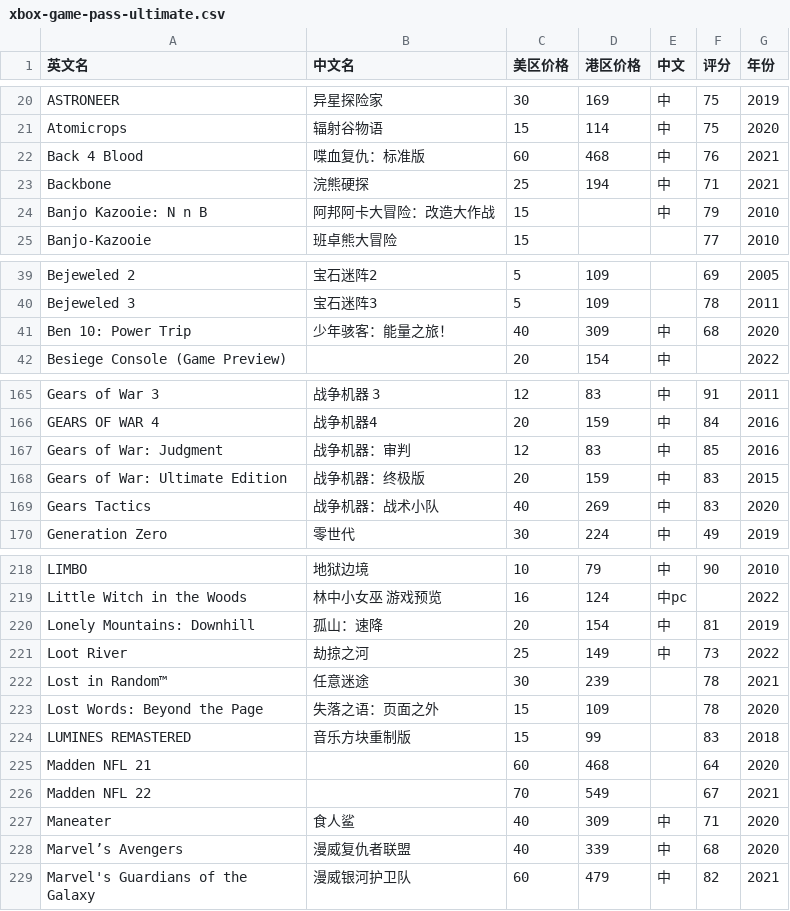
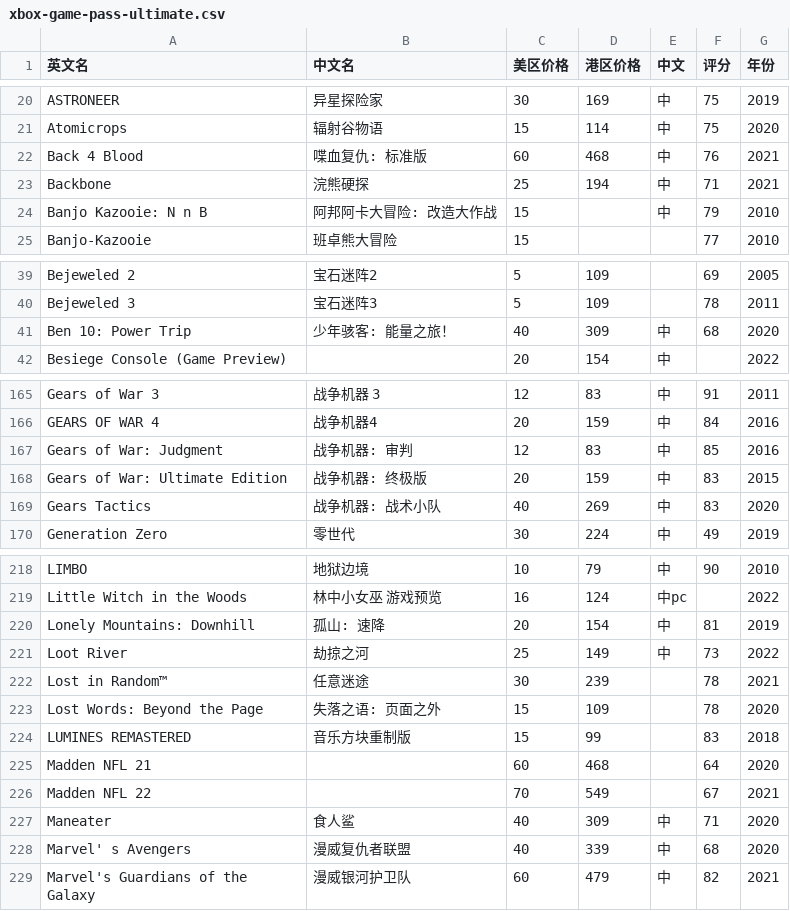
Before and after one commit to lwp2070809/game-pass-values, a CSV file: public/games-data/xbox-game-pass-ultimate.csv, drawn as a sheet; only a part is shown, gaps mark what is left out; the diff covers the shown part only.

```diff
--- a/public/games-data/xbox-game-pass-ultimate.csv
+++ b/public/games-data/xbox-game-pass-ultimate.csv
@@ -21,5 +21,5 @@ ASTRONEER,异星探险家,30,169,中,75,2019
 Atomicrops,辐射谷物语,15,114,中,75,2020
-Back 4 Blood,喋血复仇：标准版,60,468,中,76,2021
+Back 4 Blood,喋血复仇: 标准版,60,468,中,76,2021
 Backbone,浣熊硬探,25,194,中,71,2021
-Banjo Kazooie: N n B,阿邦阿卡大冒险：改造大作战,15,,中,79,2010
+Banjo Kazooie: N n B,阿邦阿卡大冒险: 改造大作战,15,,中,79,2010
 Banjo-Kazooie,班卓熊大冒险,15,,,77,2010
@@ -40,3 +40,3 @@ Bejeweled 2,宝石迷阵2,5,109,,69,2005
 Bejeweled 3,宝石迷阵3,5,109,,78,2011
-Ben 10: Power Trip,少年骇客：能量之旅！,40,309,中,68,2020
+Ben 10: Power Trip,少年骇客: 能量之旅！,40,309,中,68,2020
 Besiege Console (Game Preview),,20,154,中,,2022
@@ -166,5 +166,5 @@ Gears of War 3,战争机器 3,12,83,中,91,2011
 GEARS OF WAR 4,战争机器4,20,159,中,84,2016
-Gears of War: Judgment,战争机器：审判,12,83,中,85,2016
-Gears of War: Ultimate Edition,战争机器：终极版,20,159,中,83,2015
-Gears Tactics,战争机器：战术小队,40,269,中,83,2020
+Gears of War: Judgment,战争机器: 审判,12,83,中,85,2016
+Gears of War: Ultimate Edition,战争机器: 终极版,20,159,中,83,2015
+Gears Tactics,战争机器: 战术小队,40,269,中,83,2020
 Generation Zero,零世代,30,224,中,49,2019
@@ -219,6 +219,6 @@ LIMBO,地狱边境,10,79,中,90,2010
 Little Witch in the Woods,林中小女巫 游戏预览,16,124,中pc,,2022
-Lonely Mountains: Downhill,孤山：速降,20,154,中,81,2019
+Lonely Mountains: Downhill,孤山: 速降,20,154,中,81,2019
 Loot River,劫掠之河,25,149,中,73,2022
 Lost in Random™,任意迷途,30,239,,78,2021
-Lost Words: Beyond the Page,失落之语：页面之外,15,109,,78,2020
+Lost Words: Beyond the Page,失落之语: 页面之外,15,109,,78,2020
 LUMINES REMASTERED,音乐方块重制版,15,99,,83,2018
@@ -227,3 +227,3 @@ Madden NFL 22,,70,549,,67,2021
 Maneater,食人鲨,40,309,中,71,2020
-Marvel’s Avengers,漫威复仇者联盟,40,339,中,68,2020
+Marvel' s Avengers,漫威复仇者联盟,40,339,中,68,2020
 Marvel's Guardians of the Galaxy,漫威银河护卫队,60,479,中,82,2021
```
Also changed, not shown: 1 added row and 29 edited cells elsewhere in this file, public/games-data/playstation-plus-extra.csv, 11 other files.
